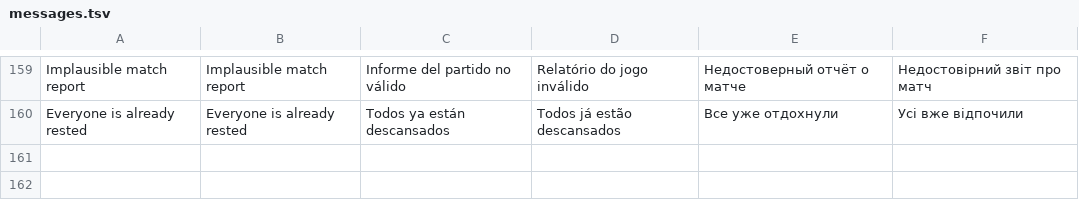
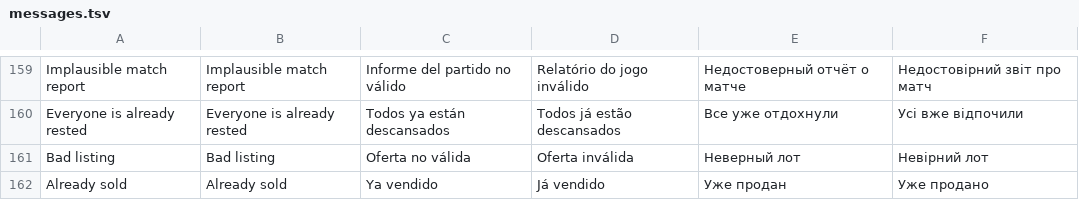
Before and after one commit to inowios/Arena-Game-Backend, a TSV file: server/src/main/resources/i18n/messages.tsv, drawn as a sheet; only a part is shown, gaps mark what is left out; the diff names each change by its address in the sheet, - before the commit and + after, or states it on an @@ line.

```diff
--- a/server/src/main/resources/i18n/messages.tsv
+++ b/server/src/main/resources/i18n/messages.tsv
+row 161: Bad listing | Bad listing | Oferta no válida | Oferta inválida | Неверный лот | Невірний лот
+row 162: Already sold | Already sold | Ya vendido | Já vendido | Уже продан | Уже продано
```
Also changed, not shown: 13 other files.
